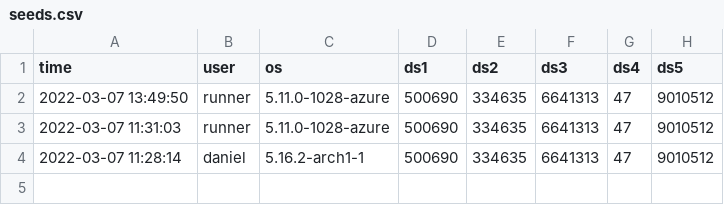
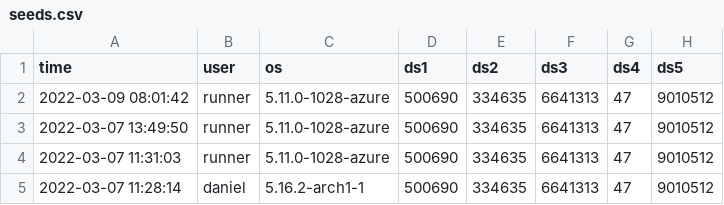
Before and after one commit to difuture-lmu/datashield-demo-survival, a CSV file: data/seeds.csv, drawn as a sheet.

```diff
--- a/data/seeds.csv
+++ b/data/seeds.csv
@@ -1,2 +1,3 @@
 "time","user","os","ds1","ds2","ds3","ds4","ds5"
+"2022-03-09 08:01:42","runner","5.11.0-1028-azure",500690,334635,6641313,47,9010512
 "2022-03-07 13:49:50","runner","5.11.0-1028-azure",500690,334635,6641313,47,9010512
```
Also changed, not shown: data/log.csv, 9 other files.
